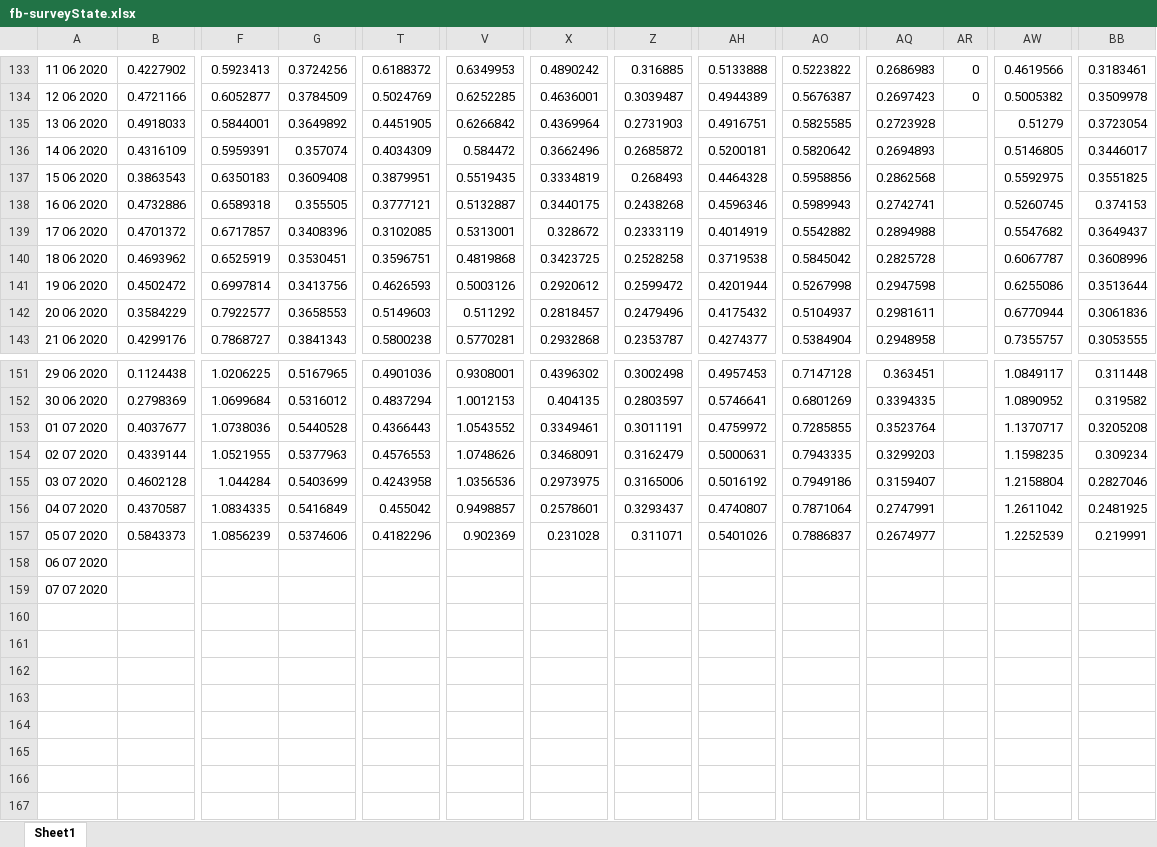
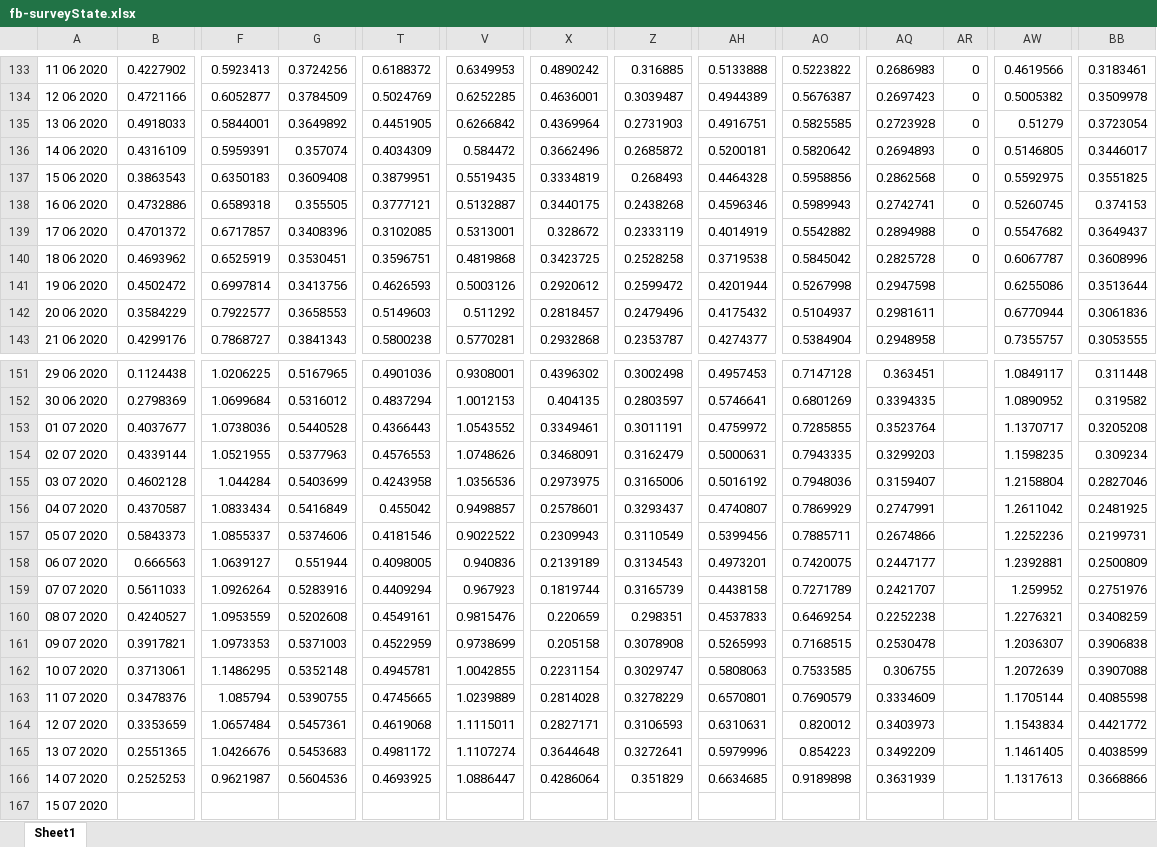
Before and after one commit to matt4567/covidCastReader, an Excel workbook: fb-surveyState.xlsx, sheet Sheet1, drawn as a sheet; only a part is shown, gaps mark what is left out; values as stored, in another font and other column widths than the file's, no borders; removed rows and columns are numbered as before the commit, all else as after; rows hold the shown columns only; the diff names each change by its address in the sheet, - before the commit and + after, or states it on an @@ line.

```diff
--- a/fb-surveyState.xlsx (sheet Sheet1)
+++ b/fb-surveyState.xlsx (sheet Sheet1)
-AR135:AR140: (empty)
+AR135:AR140: 0
-AO155: 0.7949186
+AO155: 0.7948036
-F156: 1.0834335
+F156: 1.0833434
-AO156: 0.7871064
+AO156: 0.7869929
-F157: 1.0856239
+F157: 1.0855337
-T157: 0.4182296
+T157: 0.4181546
-V157: 0.902369
+V157: 0.9022522
-X157: 0.231028
+X157: 0.2309943
-Z157: 0.311071
+Z157: 0.3110549
-AH157: 0.5401026
+AH157: 0.5399456
-AO157: 0.7886837
+AO157: 0.7885711
-AQ157: 0.2674977
+AQ157: 0.2674866
-AW157: 1.2252539
+AW157: 1.2252236
-BB157: 0.219991
+BB157: 0.2199731
-row 158: 06 07 2020
+row 158: 06 07 2020 | 0.666563 | 1.0639127 | 0.551944 | 0.4098005 | 0.940836 | 0.2139189 | 0.3134543 | 0.4973201 | 0.7420075 | 0.2447177 |  | 1.2392881 | 0.2500809
+row 159: 07 07 2020 | 0.5611033 | 1.0926264 | 0.5283916 | 0.4409294 | 0.967923 | 0.1819744 | 0.3165739 | 0.4438158 | 0.7271789 | 0.2421707 |  | 1.259952 | 0.2751976
+row 160: 08 07 2020 | 0.4240527 | 1.0953559 | 0.5202608 | 0.4549161 | 0.9815476 | 0.220659 | 0.298351 | 0.4537833 | 0.6469254 | 0.2252238 |  | 1.2276321 | 0.3408259
+row 161: 09 07 2020 | 0.3917821 | 1.0973353 | 0.5371003 | 0.4522959 | 0.9738699 | 0.205158 | 0.3078908 | 0.5265993 | 0.7168515 | 0.2530478 |  | 1.2036307 | 0.3906838
+row 162: 10 07 2020 | 0.3713061 | 1.1486295 | 0.5352148 | 0.4945781 | 1.0042855 | 0.2231154 | 0.3029747 | 0.5808063 | 0.7533585 | 0.306755 |  | 1.2072639 | 0.3907088
+row 163: 11 07 2020 | 0.3478376 | 1.085794 | 0.5390755 | 0.4745665 | 1.0239889 | 0.2814028 | 0.3278229 | 0.6570801 | 0.7690579 | 0.3334609 |  | 1.1705144 | 0.4085598
+row 164: 12 07 2020 | 0.3353659 | 1.0657484 | 0.5457361 | 0.4619068 | 1.1115011 | 0.2827171 | 0.3106593 | 0.6310631 | 0.820012 | 0.3403973 |  | 1.1543834 | 0.4421772
+row 165: 13 07 2020 | 0.2551365 | 1.0426676 | 0.5453683 | 0.4981172 | 1.1107274 | 0.3644648 | 0.3272641 | 0.5979996 | 0.854223 | 0.3492209 |  | 1.1461405 | 0.4038599
+row 166: 14 07 2020 | 0.2525253 | 0.9621987 | 0.5604536 | 0.4693925 | 1.0886447 | 0.4286064 | 0.351829 | 0.6634685 | 0.9189898 | 0.3631939 |  | 1.1317613 | 0.3668866
-A167: 07 07 2020
+A167: 15 07 2020
```
Also changed, not shown: doctor-visitsState.xlsx, fb-survey-communityState.xlsx, 10 other files.
